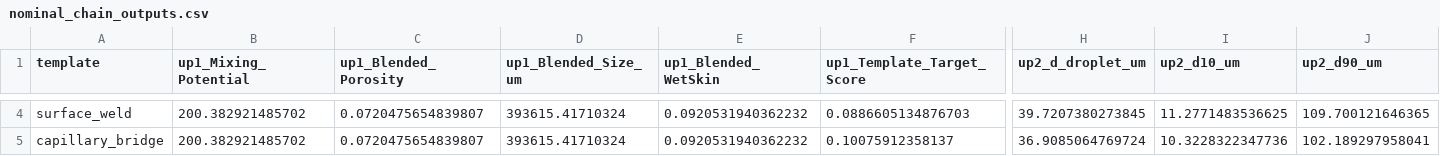
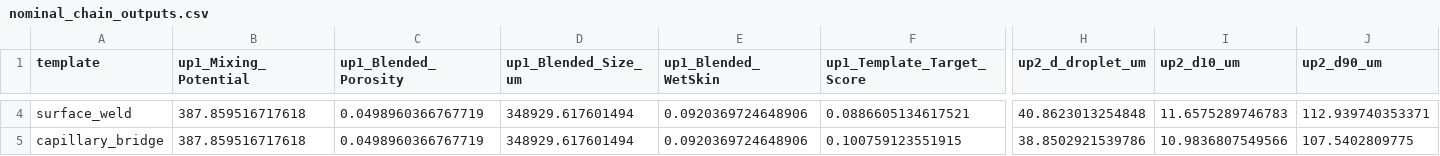
Before and after one commit to mtlair/Bigblue_mixing, a CSV file: unified_output/nominal_chain_outputs.csv, drawn as a sheet; only a part is shown, gaps mark what is left out; the diff covers the shown part only; the diff names each change by its address in the sheet, - before the commit and + after, or states it on an @@ line.

```diff
--- a/unified_output/nominal_chain_outputs.csv
+++ b/unified_output/nominal_chain_outputs.csv
-B4:B5 (up1_Mixing_Potential): 200.382921485702
+B4:B5 (up1_Mixing_Potential): 387.859516717618
-C4:C5 (up1_Blended_Porosity): 0.0720475654839807
+C4:C5 (up1_Blended_Porosity): 0.0498960366767719
-D4:D5 (up1_Blended_Size_um): 393615.41710324
+D4:D5 (up1_Blended_Size_um): 348929.617601494
-E4:E5 (up1_Blended_WetSkin): 0.0920531940362232
+E4:E5 (up1_Blended_WetSkin): 0.0920369724648906
-F4 (up1_Template_Target_Score): 0.0886605134876703
+F4 (up1_Template_Target_Score): 0.0886605134617521
-H4 (up2_d_droplet_um): 39.7207380273845
+H4 (up2_d_droplet_um): 40.8623013254848
-I4 (up2_d10_um): 11.2771483536625
+I4 (up2_d10_um): 11.6575289746783
-J4 (up2_d90_um): 109.700121646365
+J4 (up2_d90_um): 112.939740353371
-F5 (up1_Template_Target_Score): 0.10075912358137
+F5 (up1_Template_Target_Score): 0.100759123551915
-H5 (up2_d_droplet_um): 36.9085064769724
+H5 (up2_d_droplet_um): 38.8502921539786
-I5 (up2_d10_um): 10.3228322347736
+I5 (up2_d10_um): 10.9836807549566
-J5 (up2_d90_um): 102.189297958041
+J5 (up2_d90_um): 107.5402809775
```
Also changed, not shown: 68 edited cells elsewhere in this file, unified_output/unified_morris_indices.csv, 7 other files.
